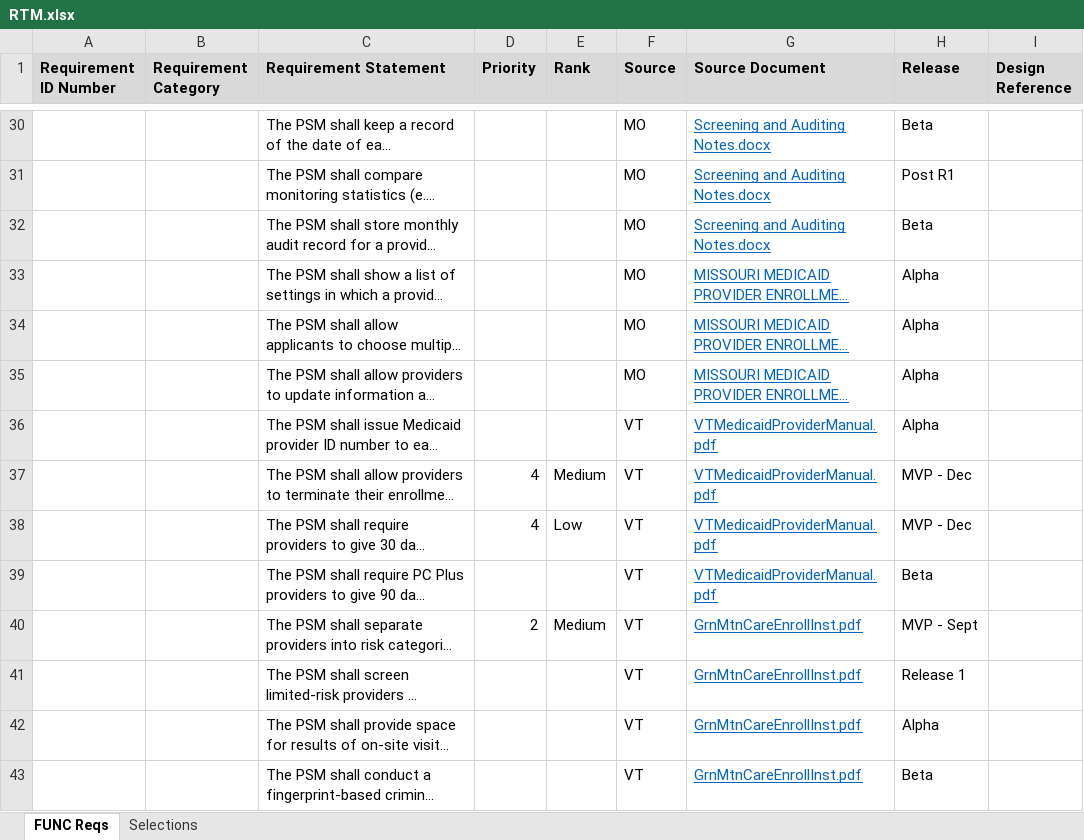
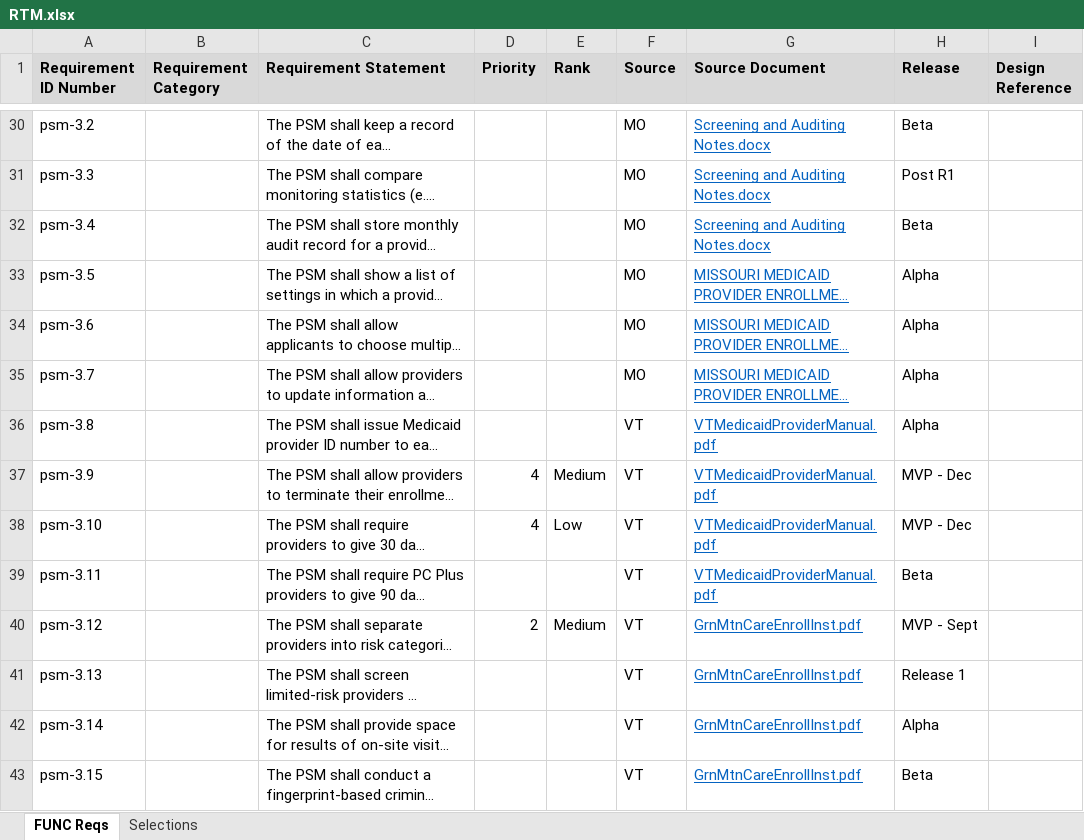
Before and after one commit to SolutionGuidance/psm, an Excel workbook: requirements/RTM.xlsx, sheet FUNC Reqs, drawn as a sheet; only a part is shown, gaps mark what is left out; long unchanged cells end in …; values as stored, in another font and other column widths than the file's, no borders; the diff covers the shown part only; the diff names each change by its address in the sheet, - before the commit and + after, or states it on an @@ line.

Commit message:
Added sequential IDs to each requirement

```diff
--- a/requirements/RTM.xlsx (sheet FUNC Reqs)
+++ b/requirements/RTM.xlsx (sheet FUNC Reqs)
-A30 (Requirement ID Number): (empty)
+A30 (Requirement ID Number): psm-3.2
-A31 (Requirement ID Number): (empty)
+A31 (Requirement ID Number): psm-3.3
-A32 (Requirement ID Number): (empty)
+A32 (Requirement ID Number): psm-3.4
-A33 (Requirement ID Number): (empty)
+A33 (Requirement ID Number): psm-3.5
-A34 (Requirement ID Number): (empty)
+A34 (Requirement ID Number): psm-3.6
-A35 (Requirement ID Number): (empty)
+A35 (Requirement ID Number): psm-3.7
-A36 (Requirement ID Number): (empty)
+A36 (Requirement ID Number): psm-3.8
-A37 (Requirement ID Number): (empty)
+A37 (Requirement ID Number): psm-3.9
-A38 (Requirement ID Number): (empty)
+A38 (Requirement ID Number): psm-3.10
-A39 (Requirement ID Number): (empty)
+A39 (Requirement ID Number): psm-3.11
-A40 (Requirement ID Number): (empty)
+A40 (Requirement ID Number): psm-3.12
-A41 (Requirement ID Number): (empty)
+A41 (Requirement ID Number): psm-3.13
-A42 (Requirement ID Number): (empty)
+A42 (Requirement ID Number): psm-3.14
-A43 (Requirement ID Number): (empty)
+A43 (Requirement ID Number): psm-3.15
```
Also changed, not shown: 70 edited cells elsewhere in this sheet, charts or pictures.
